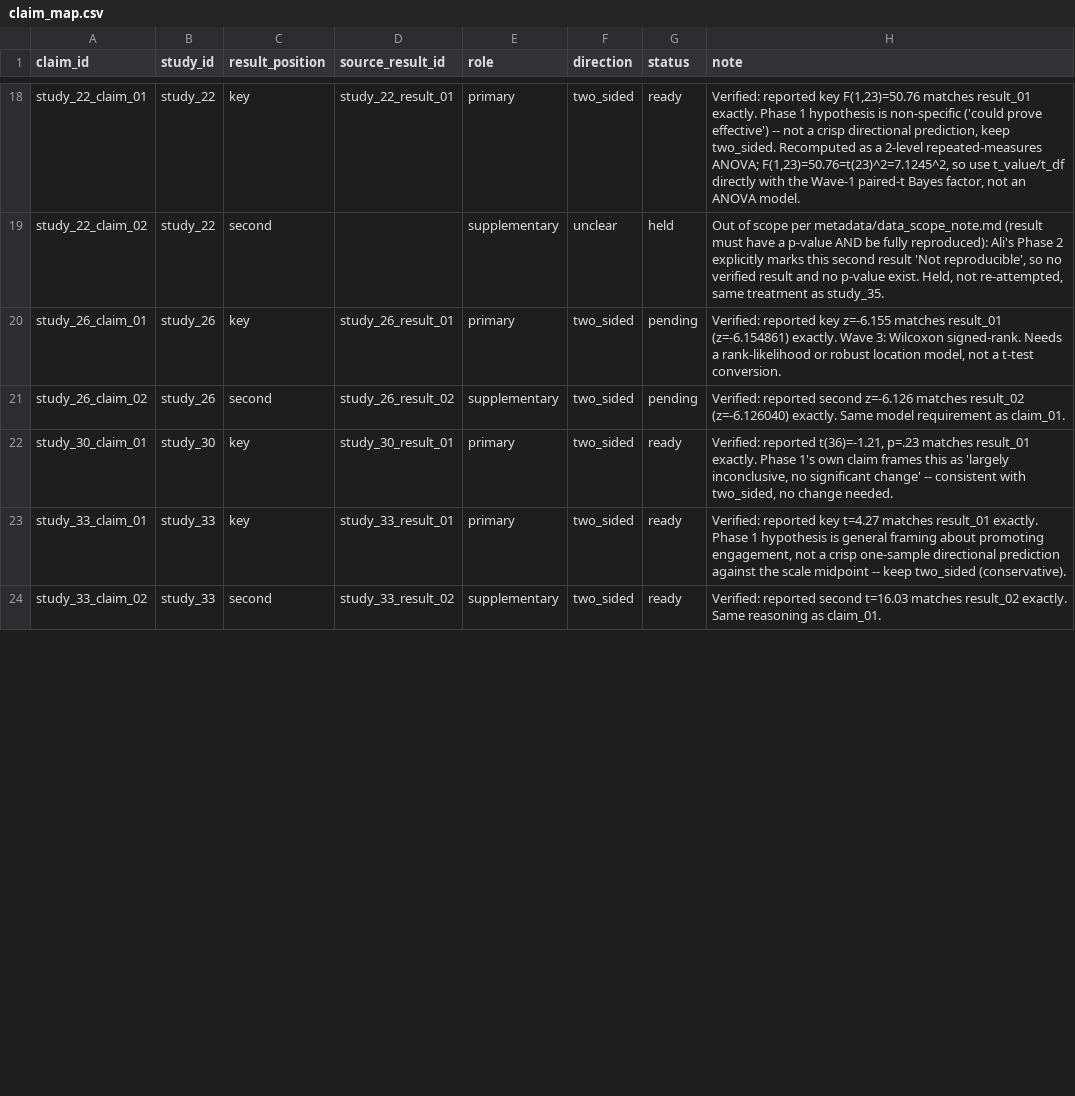
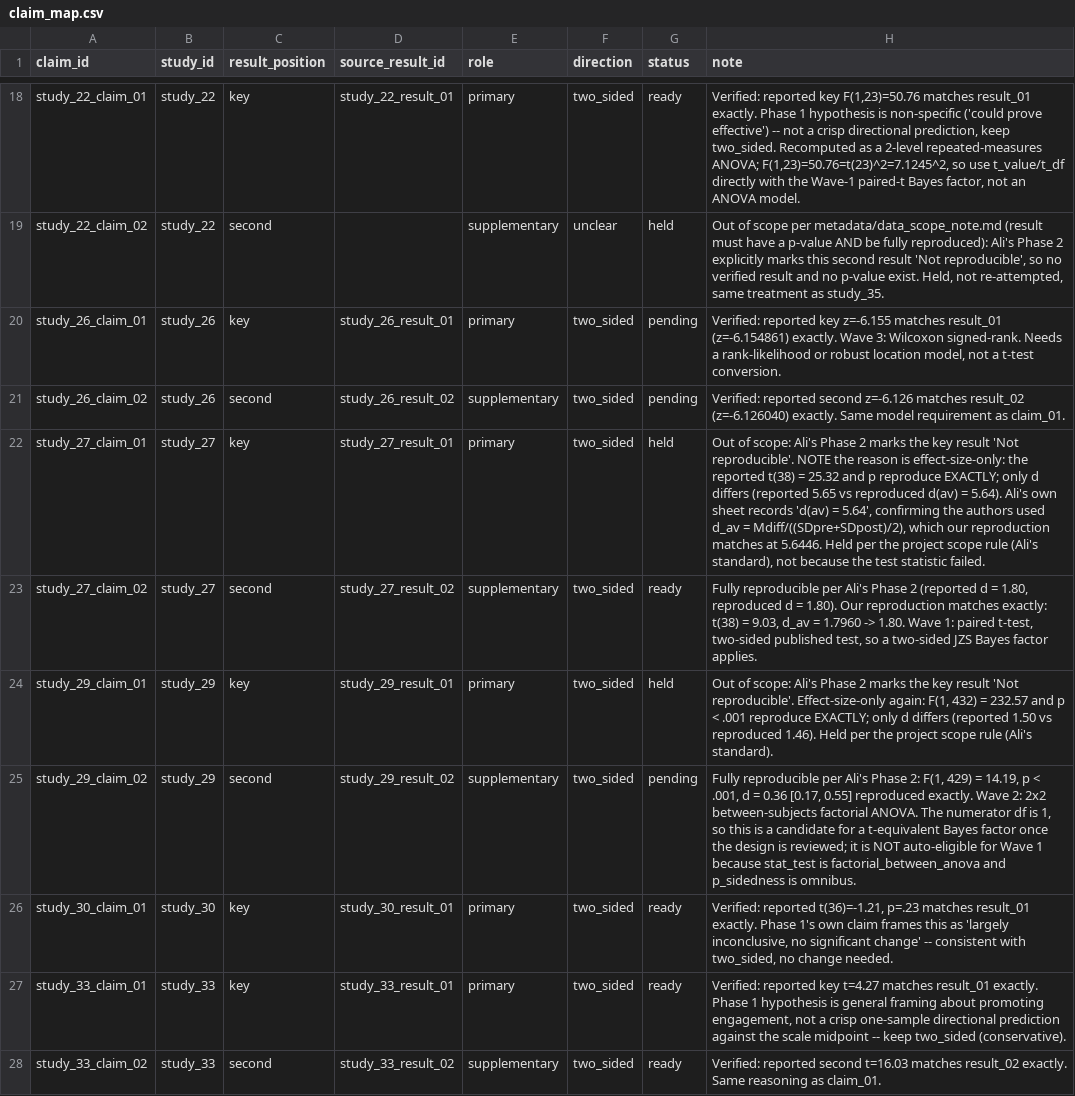
Before and after one commit to carmojudicemota/bayesian-reanalysis-v1, a CSV file: config/claim_map.csv, drawn as a sheet; only a part is shown, gaps mark what is left out; the diff covers the shown part only.

```diff
--- a/config/claim_map.csv
+++ b/config/claim_map.csv
@@ -21,2 +21,6 @@ study_26_claim_01,study_26,key,study_26_result_01,primary,two_sided,pending,"Ver
 study_26_claim_02,study_26,second,study_26_result_02,supplementary,two_sided,pending,Verified: reported second z=-6.126 matches result_02 (z=-6.126040) exactly. Same model requirement as claim_01.
+study_27_claim_01,study_27,key,study_27_result_01,primary,two_sided,held,"Out of scope: Ali's Phase 2 marks the key result 'Not reproducible'. NOTE the reason is effect-size-only: the reported t(38) = 25.32 and p reproduce EXACTLY; only d differs (reported 5.65 vs reproduced d(av) = 5.64). Ali's own sheet records 'd(av) = 5.64', confirming the authors used d_av = Mdiff/((SDpre+SDpost)/2), which our reproduction matches at 5.6446. Held per the project scope rule (Ali's standard), not because the test statistic failed."
+study_27_claim_02,study_27,second,study_27_result_02,supplementary,two_sided,ready,"Fully reproducible per Ali's Phase 2 (reported d = 1.80, reproduced d = 1.80). Our reproduction matches exactly: t(38) = 9.03, d_av = 1.7960 -> 1.80. Wave 1: paired t-test, two-sided published test, so a two-sided JZS Bayes factor applies."
+study_29_claim_01,study_29,key,study_29_result_01,primary,two_sided,held,"Out of scope: Ali's Phase 2 marks the key result 'Not reproducible'. Effect-size-only again: F(1, 432) = 232.57 and p < .001 reproduce EXACTLY; only d differs (reported 1.50 vs reproduced 1.46). Held per the project scope rule (Ali's standard)."
+study_29_claim_02,study_29,second,study_29_result_02,supplementary,two_sided,pending,"Fully reproducible per Ali's Phase 2: F(1, 429) = 14.19, p < .001, d = 0.36 [0.17, 0.55] reproduced exactly. Wave 2: 2x2 between-subjects factorial ANOVA. The numerator df is 1, so this is a candidate for a t-equivalent Bayes factor once the design is reviewed; it is NOT auto-eligible for Wave 1 because stat_test is factorial_between_anova and p_sidedness is omnibus."
 study_30_claim_01,study_30,key,study_30_result_01,primary,two_sided,ready,"Verified: reported t(36)=-1.21, p=.23 matches result_01 exactly. Phase 1's own claim frames this as 'largely inconclusive, no significant change' -- consistent with two_sided, no change needed."
```
Also changed, not shown: 2 added rows and 6 edited cells elsewhere in this file, data/derived/verified_results_draft.csv, outputs/reproduced/all_recomputed_results_current_studies.csv, 28 other files.
